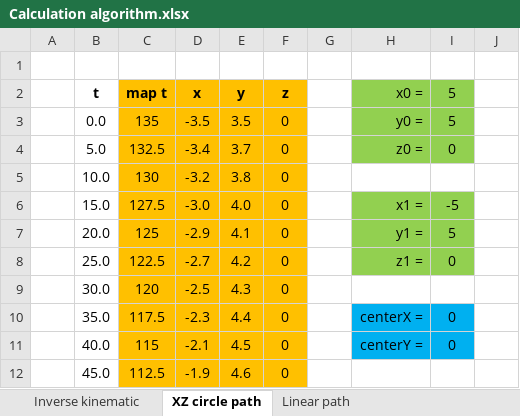
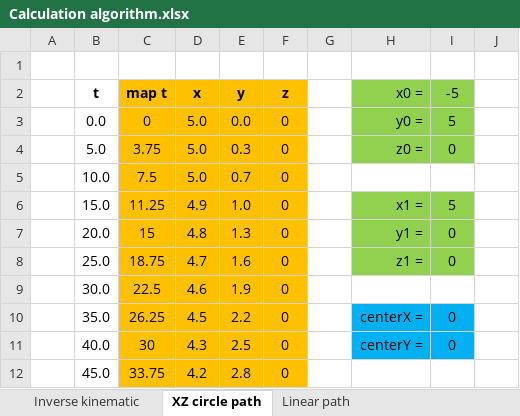
Before and after one commit to SiD86/Skynet_firmware, an Excel workbook: Docs/Calculation algorithm.xlsx, sheet XZ circle path, drawn as a sheet; only a part is shown; values as stored, in another font and other column widths than the file's, no borders; charts and pictures not drawn; the diff covers the shown part only; the diff names each change by its address in the sheet, - before the commit and + after, or states it on an @@ line.

Commit message:
Fixed calculation document

```diff
--- a/Docs/Calculation algorithm.xlsx (sheet XZ circle path)
+++ b/Docs/Calculation algorithm.xlsx (sheet XZ circle path)
-I2: 5
+I2: -5
-C3 (map t): 135
+C3 (map t): 0
-D3 (x): -3.5
+D3 (x): 5.0
-E3 (y): 3.5
+E3 (y): 0.0
-C4 (map t): 132.5
+C4 (map t): 3.75
-D4 (x): -3.4
+D4 (x): 5.0
-E4 (y): 3.7
+E4 (y): 0.3
-C5 (map t): 130
+C5 (map t): 7.5
-D5 (x): -3.2
+D5 (x): 5.0
-E5 (y): 3.8
+E5 (y): 0.7
-C6 (map t): 127.5
+C6 (map t): 11.25
-D6 (x): -3.0
+D6 (x): 4.9
-E6 (y): 4.0
+E6 (y): 1.0
-I6 (-5): -5
+I6 (-5): 5
-C7 (map t): 125
+C7 (map t): 15
-D7 (x): -2.9
+D7 (x): 4.8
-E7 (y): 4.1
+E7 (y): 1.3
-I7 (-5): 5
+I7 (-5): 0
-C8 (map t): 122.5
+C8 (map t): 18.75
-D8 (x): -2.7
+D8 (x): 4.7
-E8 (y): 4.2
+E8 (y): 1.6
-C9 (map t): 120
+C9 (map t): 22.5
-D9 (x): -2.5
+D9 (x): 4.6
-E9 (y): 4.3
+E9 (y): 1.9
-C10 (map t): 117.5
+C10 (map t): 26.25
-D10 (x): -2.3
+D10 (x): 4.5
-E10 (y): 4.4
+E10 (y): 2.2
-C11 (map t): 115
+C11 (map t): 30
-D11 (x): -2.1
+D11 (x): 4.3
-E11 (y): 4.5
+E11 (y): 2.5
-C12 (map t): 112.5
+C12 (map t): 33.75
-D12 (x): -1.9
+D12 (x): 4.2
-E12 (y): 4.6
+E12 (y): 2.8
```
Also changed, not shown: 84 edited cells elsewhere in this sheet, charts or pictures.
